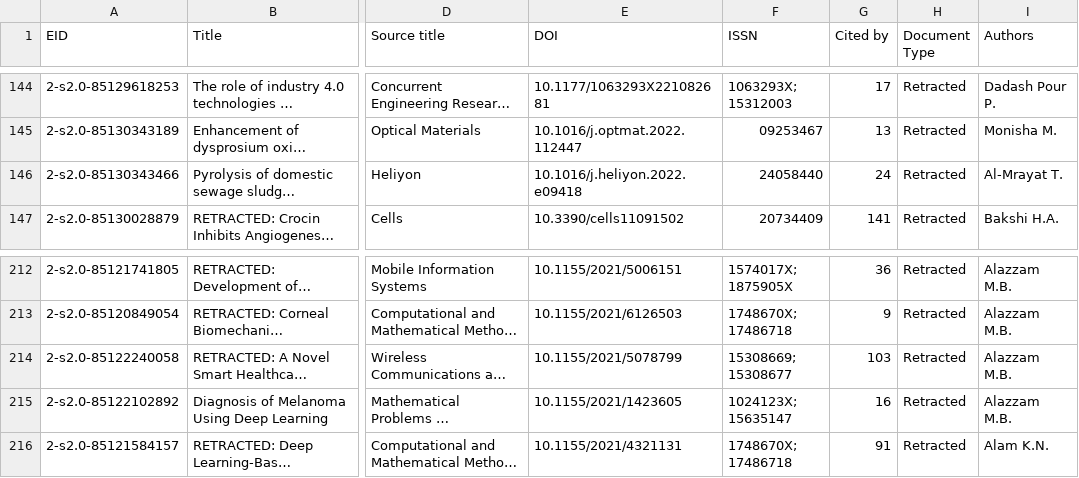
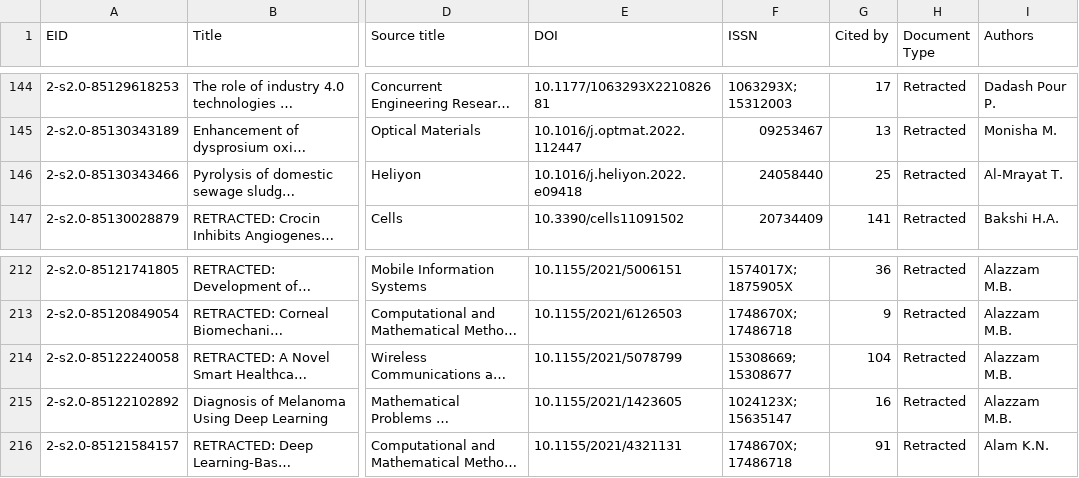
Before and after one commit to marafah/uopstaff, a CSV file: data/research/retractions/scopus_api.csv, drawn as a sheet; only a part is shown, gaps mark what is left out; long unchanged cells end in …; the diff covers the shown part only; the diff names each change by its address in the sheet, - before the commit and + after, or states it on an @@ line.

```diff
--- a/data/research/retractions/scopus_api.csv
+++ b/data/research/retractions/scopus_api.csv
-G146 (Cited by): 24
+G146 (Cited by): 25
-G214 (Cited by): 103
+G214 (Cited by): 104
```
Also changed, not shown: 5 edited cells elsewhere in this file, 2 other files.
